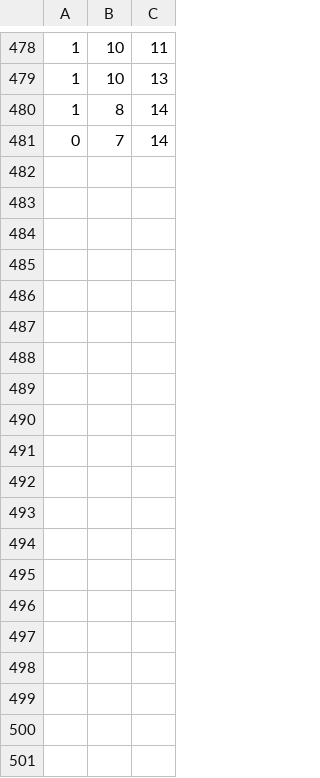
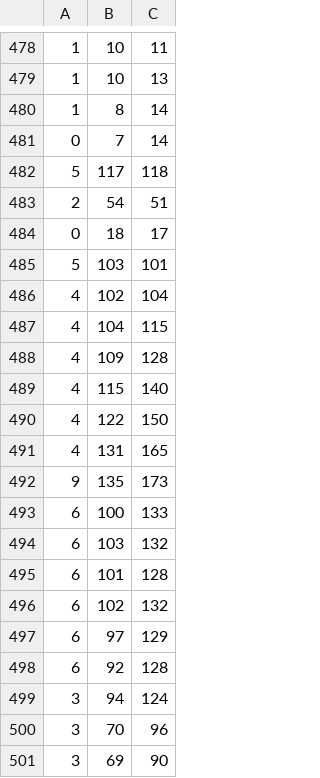
Before and after one commit to tosigame/CrayfishSimulation, a CSV file: Assets/ResultsLog/results-3.csv, drawn as a sheet; only a part is shown, gaps mark what is left out; the diff covers the shown part only.

```diff
--- a/Assets/ResultsLog/results-3.csv
+++ b/Assets/ResultsLog/results-3.csv
@@ -481 +481,21 @@
 0,7,14
+5,117,118
+2,54,51
+0,18,17
+5,103,101
+4,102,104
+4,104,115
+4,109,128
+4,115,140
+4,122,150
+4,131,165
+9,135,173
+6,100,133
+6,103,132
+6,101,128
+6,102,132
+6,97,129
+6,92,128
+3,94,124
+3,70,96
+3,69,90
```
Also changed, not shown: 27 added rows elsewhere in this file, Assets/ResultsLog/results-1.csv, Assets/ResultsLog/results-2.csv, 10 other files.
